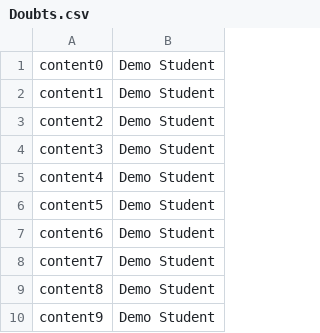
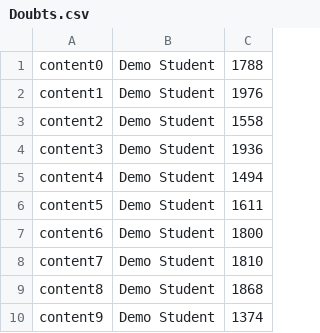
Before and after one commit to NunoPalma/es20tg_45-project, a CSV file: backend/jmeter/doubt/Doubts.csv, drawn as a sheet; the diff names each change by its address in the sheet, - before the commit and + after, or states it on an @@ line.

```diff
--- a/backend/jmeter/doubt/Doubts.csv
+++ b/backend/jmeter/doubt/Doubts.csv
+column C, rows 1-10: 1788 | 1976 | 1558 | 1936 | 1494 | 1611 | 1800 | 1810 | 1868 | 1374
```
Also changed, not shown: 8 other files.
